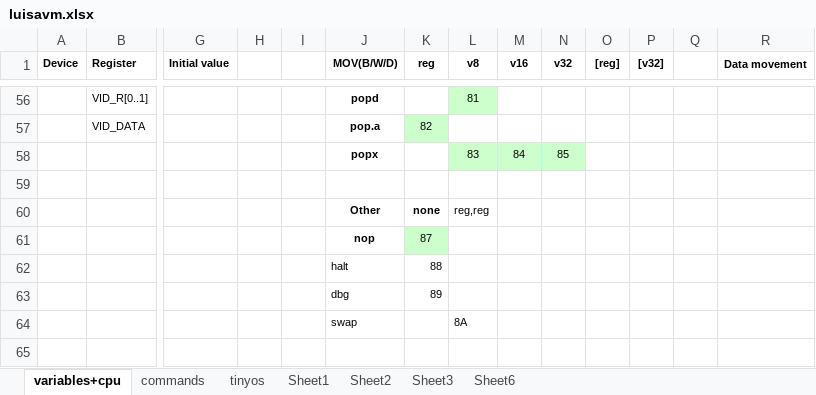
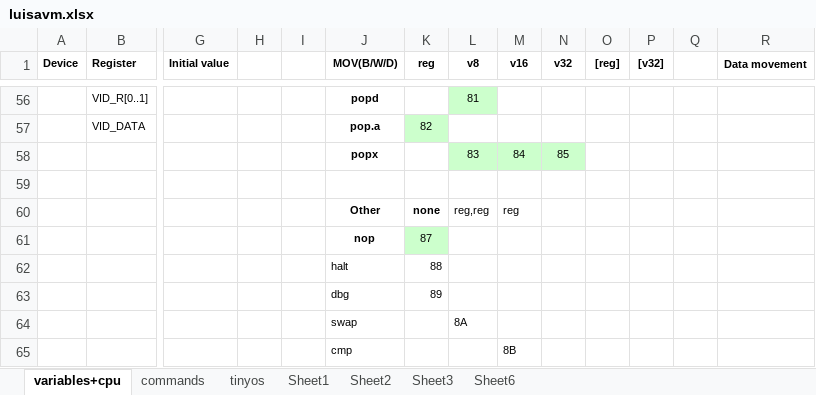
Before and after one commit to andrenho/luisa, an Excel workbook: doc/luisavm.xlsx, sheet variables+cpu, drawn as a sheet; only a part is shown, gaps mark what is left out; values as stored, in another font and other column widths than the file's, no borders; rows hold the shown columns only; the diff names each change by its address in the sheet, - before the commit and + after, or states it on an @@ line.

```diff
--- a/doc/luisavm.xlsx (sheet variables+cpu)
+++ b/doc/luisavm.xlsx (sheet variables+cpu)
-M60 (v16): (empty)
+M60 (v16): reg
+row 65:  |  |  |  |  | cmp |  |  | 8B
```
Also changed, not shown: sheet tinyos, charts or pictures, 7 other files.
